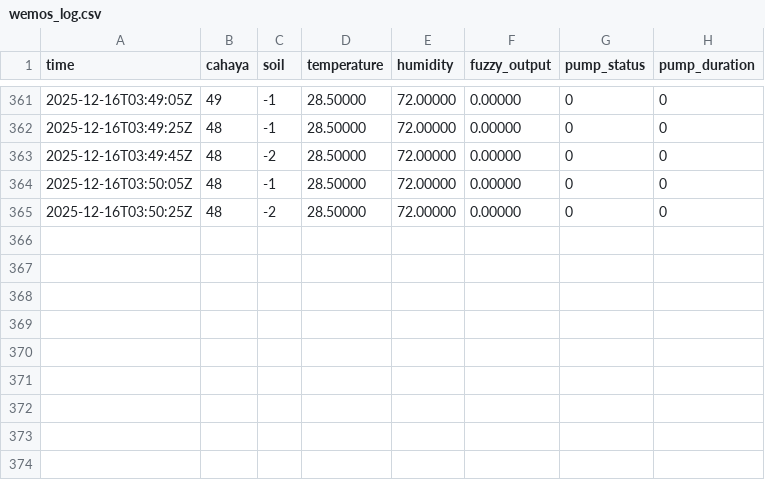
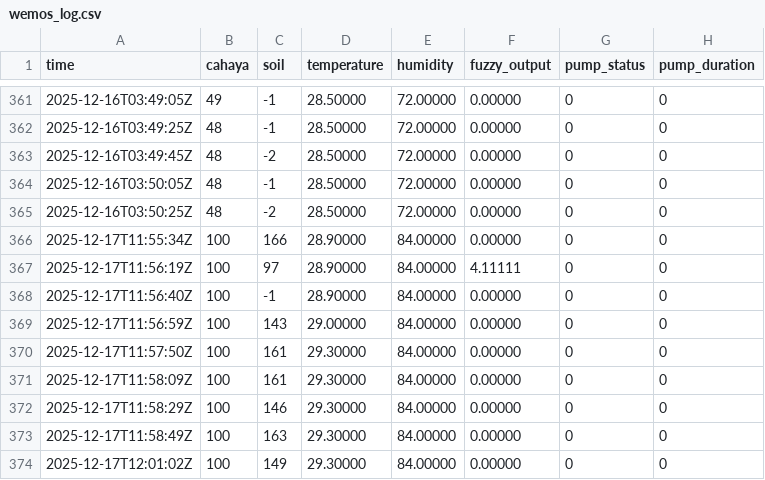
Before and after one commit to cosmix768/wemosD1r32, a CSV file: wemos_log.csv, drawn as a sheet; only a part is shown, gaps mark what is left out; the diff names each change by its address in the sheet, - before the commit and + after, or states it on an @@ line.

Commit message:
Update sensor log

```diff
--- a/wemos_log.csv
+++ b/wemos_log.csv
+row 366: 2025-12-17T11:55:34Z | 100 | 166 | 28.90000 | 84.00000 | 0.00000 | 0 | 0
+row 367: 2025-12-17T11:56:19Z | 100 | 97 | 28.90000 | 84.00000 | 4.11111 | 0 | 0
+row 368: 2025-12-17T11:56:40Z | 100 | -1 | 28.90000 | 84.00000 | 0.00000 | 0 | 0
+row 369: 2025-12-17T11:56:59Z | 100 | 143 | 29.00000 | 84.00000 | 0.00000 | 0 | 0
+row 370: 2025-12-17T11:57:50Z | 100 | 161 | 29.30000 | 84.00000 | 0.00000 | 0 | 0
+row 371: 2025-12-17T11:58:09Z | 100 | 161 | 29.30000 | 84.00000 | 0.00000 | 0 | 0
+row 372: 2025-12-17T11:58:29Z | 100 | 146 | 29.30000 | 84.00000 | 0.00000 | 0 | 0
+row 373: 2025-12-17T11:58:49Z | 100 | 163 | 29.30000 | 84.00000 | 0.00000 | 0 | 0
+row 374: 2025-12-17T12:01:02Z | 100 | 149 | 29.30000 | 84.00000 | 0.00000 | 0 | 0
```
